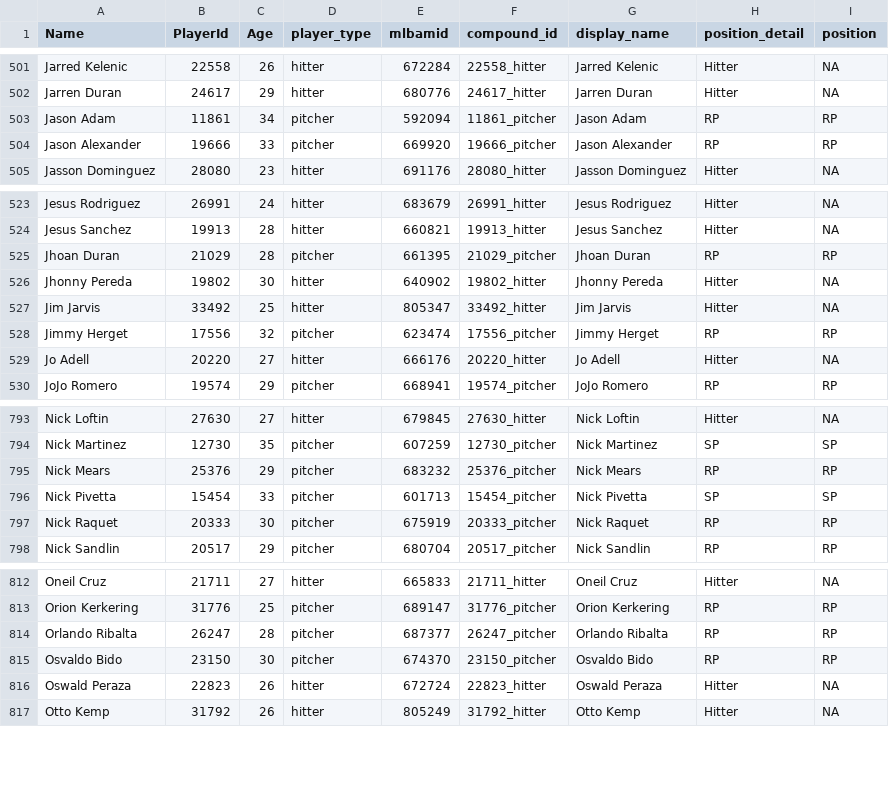
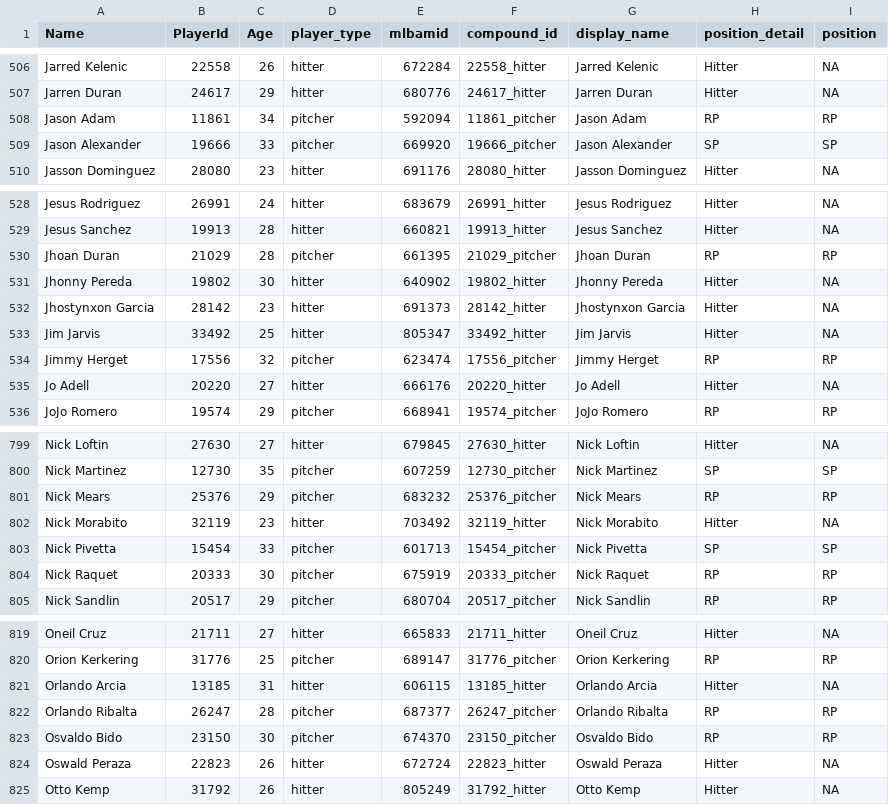
Before and after one commit to rpollack/mcfarland, a CSV file: player_lookup.csv, drawn as a sheet; only a part is shown, gaps mark what is left out; the diff covers the shown part only.

```diff
--- a/player_lookup.csv
+++ b/player_lookup.csv
@@ -503,3 +508,3 @@ Jarren Duran,24617,29,hitter,680776,24617_hitter,Jarren Duran,Hitter,NA
 Jason Adam,11861,34,pitcher,592094,11861_pitcher,Jason Adam,RP,RP
-Jason Alexander,19666,33,pitcher,669920,19666_pitcher,Jason Alexander,RP,RP
+Jason Alexander,19666,33,pitcher,669920,19666_pitcher,Jason Alexander,SP,SP
 Jasson Dominguez,28080,23,hitter,691176,28080_hitter,Jasson Dominguez,Hitter,NA
@@ -526,2 +531,3 @@ Jhoan Duran,21029,28,pitcher,661395,21029_pitcher,Jhoan Duran,RP,RP
 Jhonny Pereda,19802,30,hitter,640902,19802_hitter,Jhonny Pereda,Hitter,NA
+Jhostynxon Garcia,28142,23,hitter,691373,28142_hitter,Jhostynxon Garcia,Hitter,NA
 Jim Jarvis,33492,25,hitter,805347,33492_hitter,Jim Jarvis,Hitter,NA
@@ -795,2 +801,3 @@ Nick Martinez,12730,35,pitcher,607259,12730_pitcher,Nick Martinez,SP,SP
 Nick Mears,25376,29,pitcher,683232,25376_pitcher,Nick Mears,RP,RP
+Nick Morabito,32119,23,hitter,703492,32119_hitter,Nick Morabito,Hitter,NA
 Nick Pivetta,15454,33,pitcher,601713,15454_pitcher,Nick Pivetta,SP,SP
@@ -813,2 +820,3 @@ Oneil Cruz,21711,27,hitter,665833,21711_hitter,Oneil Cruz,Hitter,NA
 Orion Kerkering,31776,25,pitcher,689147,31776_pitcher,Orion Kerkering,RP,RP
+Orlando Arcia,13185,31,hitter,606115,13185_hitter,Orlando Arcia,Hitter,NA
 Orlando Ribalta,26247,28,pitcher,687377,26247_pitcher,Orlando Ribalta,RP,RP
```
Also changed, not shown: 5 added rows and 3 edited cells elsewhere in this file, full_stats_hitters.csv, full_stats_pitchers.csv, 1 other file.
